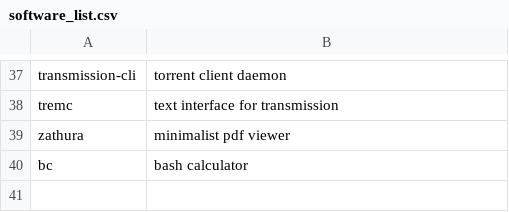
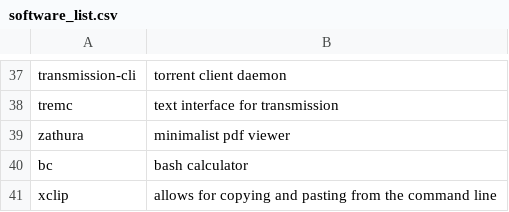
Before and after one commit to Dimithrandir/dotfiles-arch, a CSV file: .config/software_list.csv, drawn as a sheet; only a part is shown, gaps mark what is left out.

```diff
--- a/.config/software_list.csv
+++ b/.config/software_list.csv
@@ -40 +40,2 @@ zathura,minimalist pdf viewer
 bc,bash calculator
+xclip,allows for copying and pasting from the command line
```
Also changed, not shown: 6 other files.
